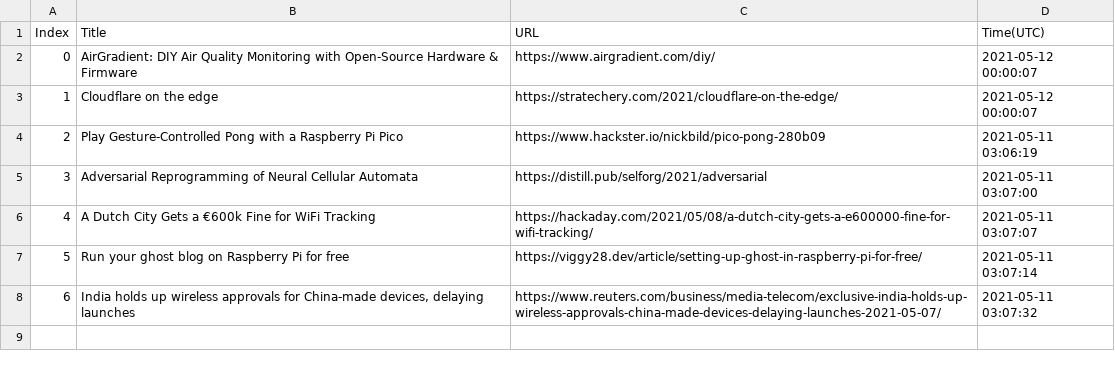
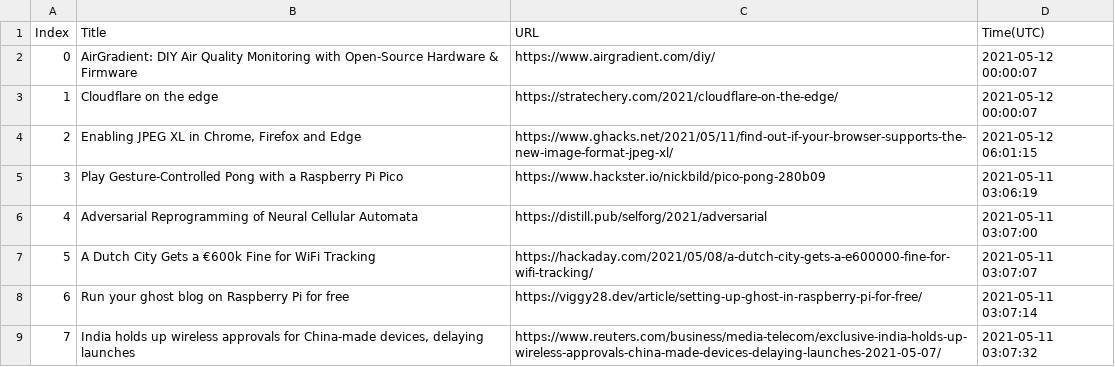
Before and after one commit to seitlab/seitlab.github.io, a CSV file: data/iot_title_url.csv, drawn as a sheet; addresses are those after the commit; the diff names each change by its address in the sheet, - before the commit and + after, or states it on an @@ line.

```diff
--- a/data/iot_title_url.csv
+++ b/data/iot_title_url.csv
+row 4: 2 | Enabling JPEG XL in Chrome, Firefox and Edge | https://www.ghacks.net/2021/05/11/find-out-if-your-browser-supports-the-new-image-format-jpeg-xl/ | 2021-05-12 06:01:15
@@ column A (Index) renumbered from row 5 down @@
```
Also changed, not shown: data/ai_title_url.csv, data/security_title_url.csv, 2 other files.
